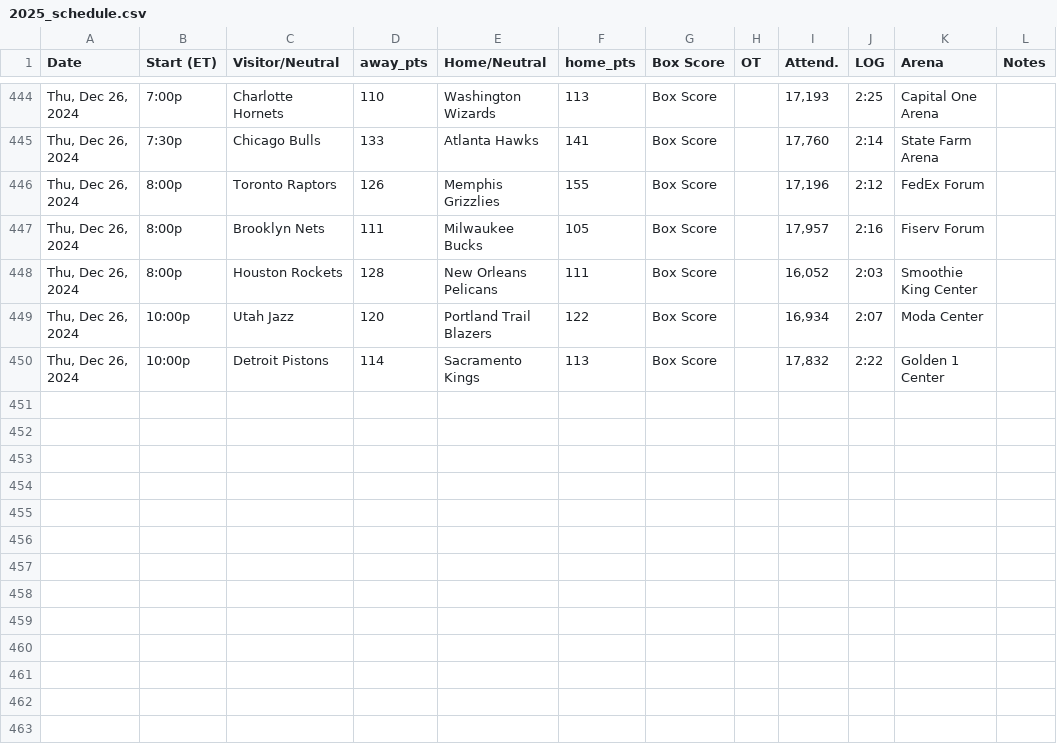
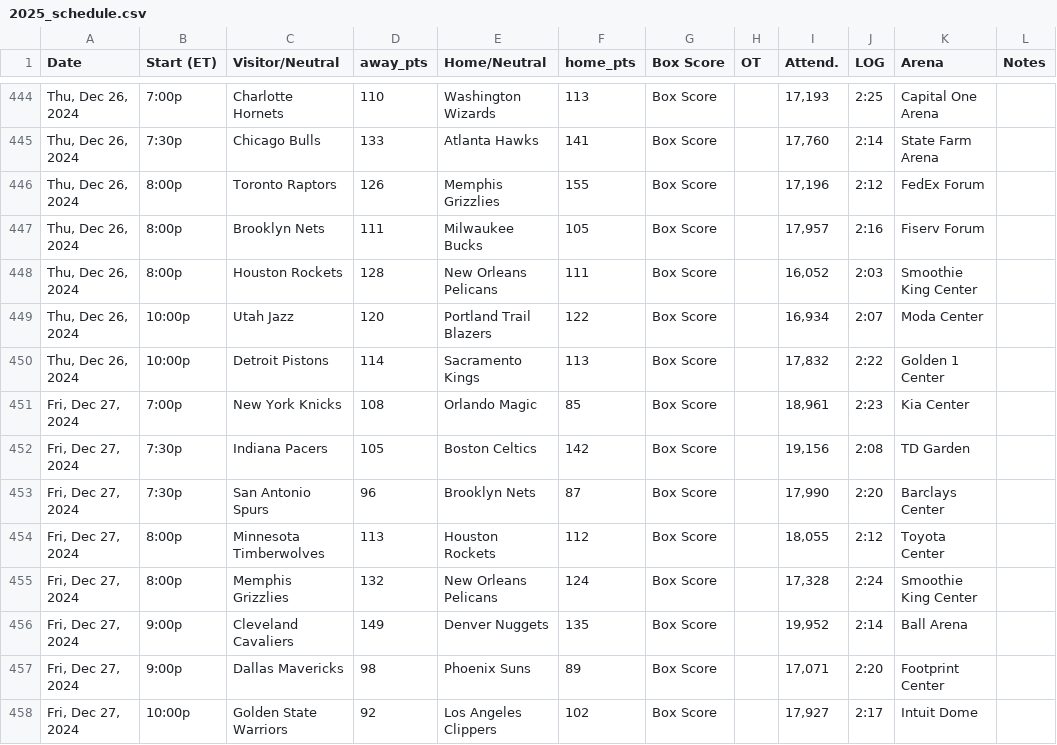
Before and after one commit to marklisi1/nba-elo, a CSV file: 2025_schedule.csv, drawn as a sheet; only a part is shown, gaps mark what is left out.

```diff
--- a/2025_schedule.csv
+++ b/2025_schedule.csv
@@ -450 +450,9 @@ Date,Start (ET),Visitor/Neutral,away_pts,Home/Neutral,home_pts,Box Score,OT,Atte
 "Thu, Dec 26, 2024",10:00p,Detroit Pistons,114,Sacramento Kings,113,Box Score,,"17,832",2:22,Golden 1 Center,
+"Fri, Dec 27, 2024",7:00p,New York Knicks,108,Orlando Magic,85,Box Score,,"18,961",2:23,Kia Center,
+"Fri, Dec 27, 2024",7:30p,Indiana Pacers,105,Boston Celtics,142,Box Score,,"19,156",2:08,TD Garden,
+"Fri, Dec 27, 2024",7:30p,San Antonio Spurs,96,Brooklyn Nets,87,Box Score,,"17,990",2:20,Barclays Center,
+"Fri, Dec 27, 2024",8:00p,Minnesota Timberwolves,113,Houston Rockets,112,Box Score,,"18,055",2:12,Toyota Center,
+"Fri, Dec 27, 2024",8:00p,Memphis Grizzlies,132,New Orleans Pelicans,124,Box Score,,"17,328",2:24,Smoothie King Center,
+"Fri, Dec 27, 2024",9:00p,Cleveland Cavaliers,149,Denver Nuggets,135,Box Score,,"19,952",2:14,Ball Arena,
+"Fri, Dec 27, 2024",9:00p,Dallas Mavericks,98,Phoenix Suns,89,Box Score,,"17,071",2:20,Footprint Center,
+"Fri, Dec 27, 2024",10:00p,Golden State Warriors,92,Los Angeles Clippers,102,Box Score,,"17,927",2:17,Intuit Dome,
```
